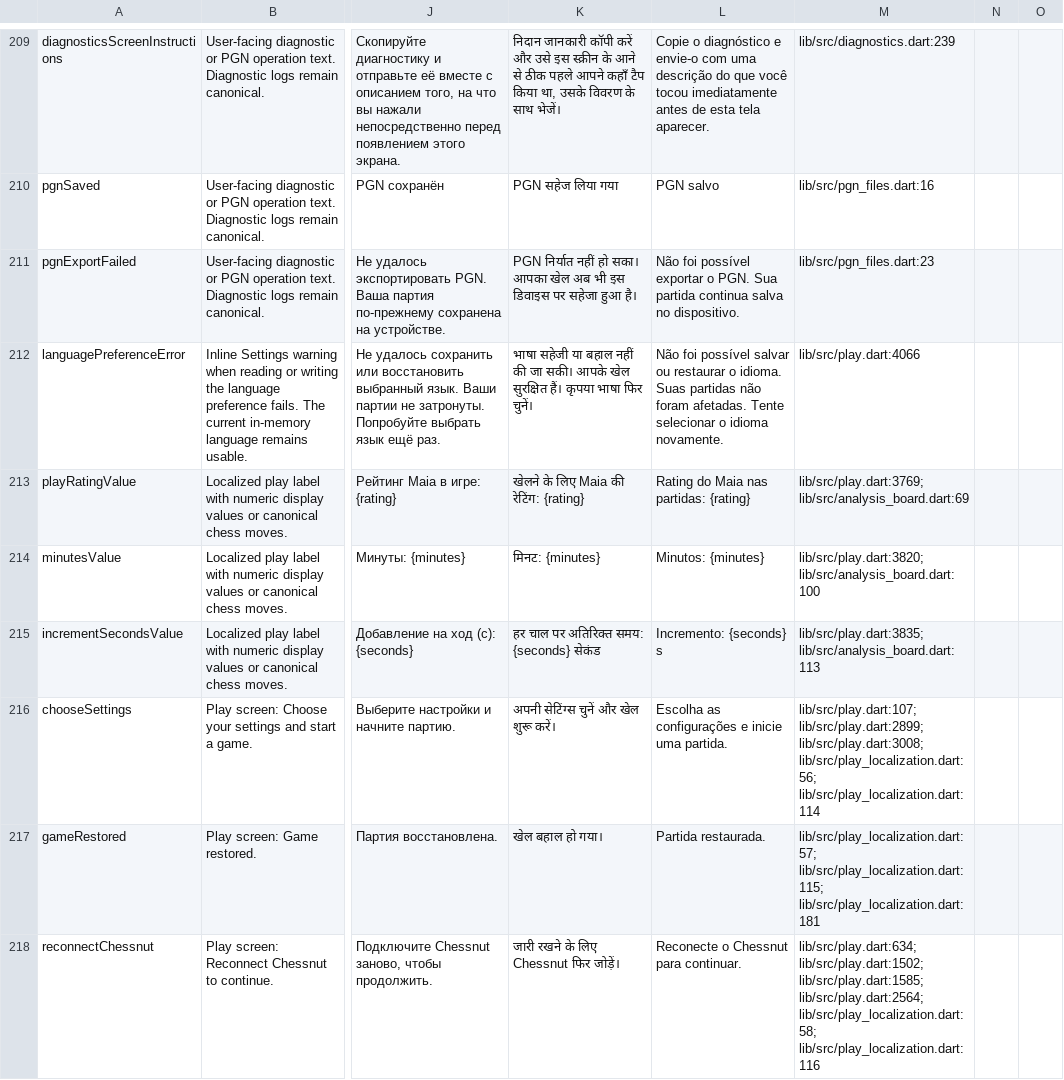
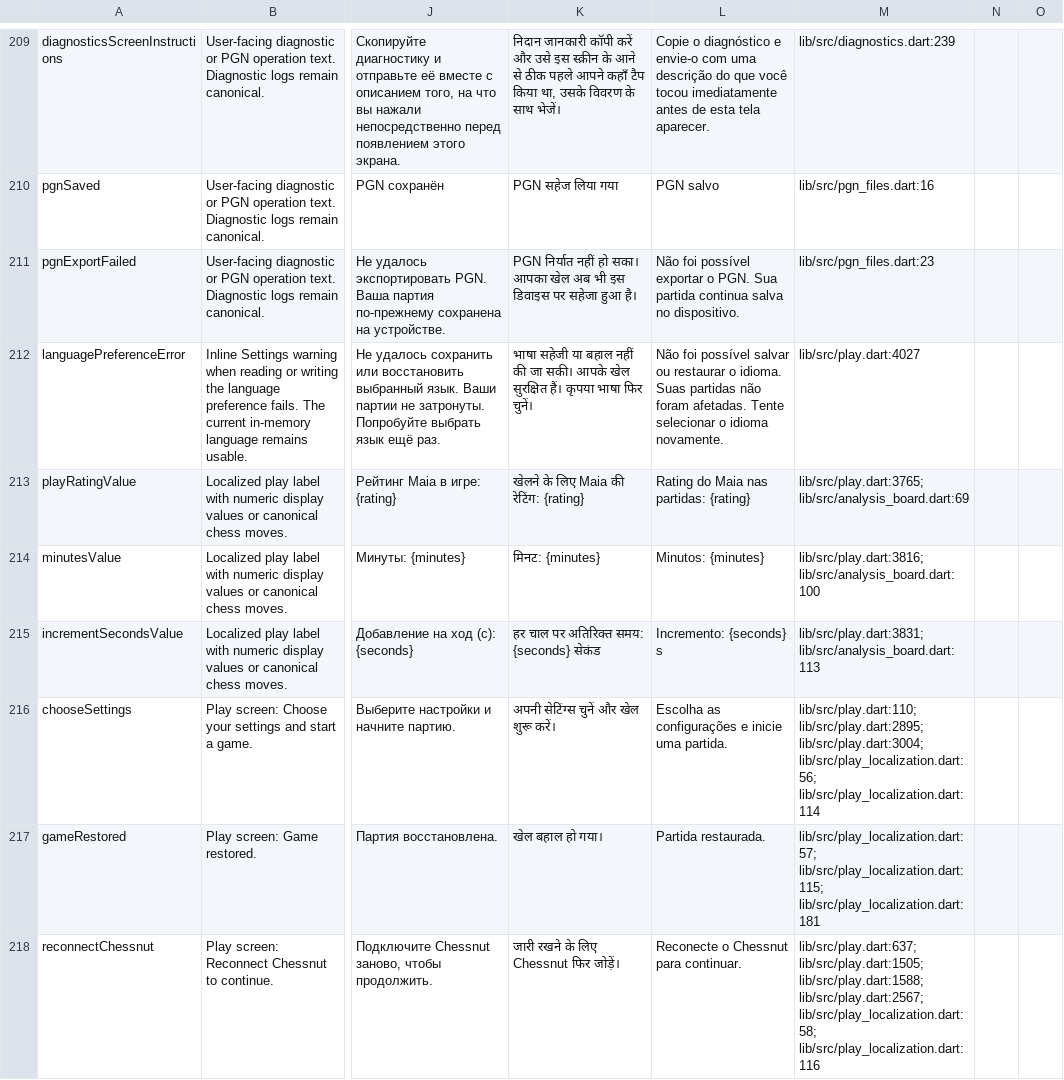
Before and after one commit to Dash1971/maia-chess-android-preview, a CSV file: docs/l10n_review.csv, drawn as a sheet; only a part is shown, gaps mark what is left out; the diff covers the shown part only; the diff names each change by its address in the sheet, - before the commit and + after, or states it on an @@ line.

```diff
--- a/docs/l10n_review.csv
+++ b/docs/l10n_review.csv
-M212: lib/src/play.dart:4066
+M212: lib/src/play.dart:4027
-M213: lib/src/play.dart:3769; lib/src/analysis_board.dart:69
+M213: lib/src/play.dart:3765; lib/src/analysis_board.dart:69
-M214: lib/src/play.dart:3820; lib/src/analysis_board.dart:100
+M214: lib/src/play.dart:3816; lib/src/analysis_board.dart:100
-M215: lib/src/play.dart:3835; lib/src/analysis_board.dart:113
+M215: lib/src/play.dart:3831; lib/src/analysis_board.dart:113
-M216: lib/src/play.dart:107; lib/src/play.dart:2899; lib/src/play.dart:3008; lib/src/play_localization.dart:56; lib/src/play_localization.dart:114
+M216: lib/src/play.dart:110; lib/src/play.dart:2895; lib/src/play.dart:3004; lib/src/play_localization.dart:56; lib/src/play_localization.dart:114
-M218: lib/src/play.dart:634; lib/src/play.dart:1502; lib/src/play.dart:1585; lib/src/play.dart:2564; lib/src/play_localization.dart:58; lib/src/play_localization.dart:116
+M218: lib/src/play.dart:637; lib/src/play.dart:1505; lib/src/play.dart:1588; lib/src/play.dart:2567; lib/src/play_localization.dart:58; lib/src/play_localization.dart:116
```
Also changed, not shown: 161 edited cells elsewhere in this file, 7 other files.
